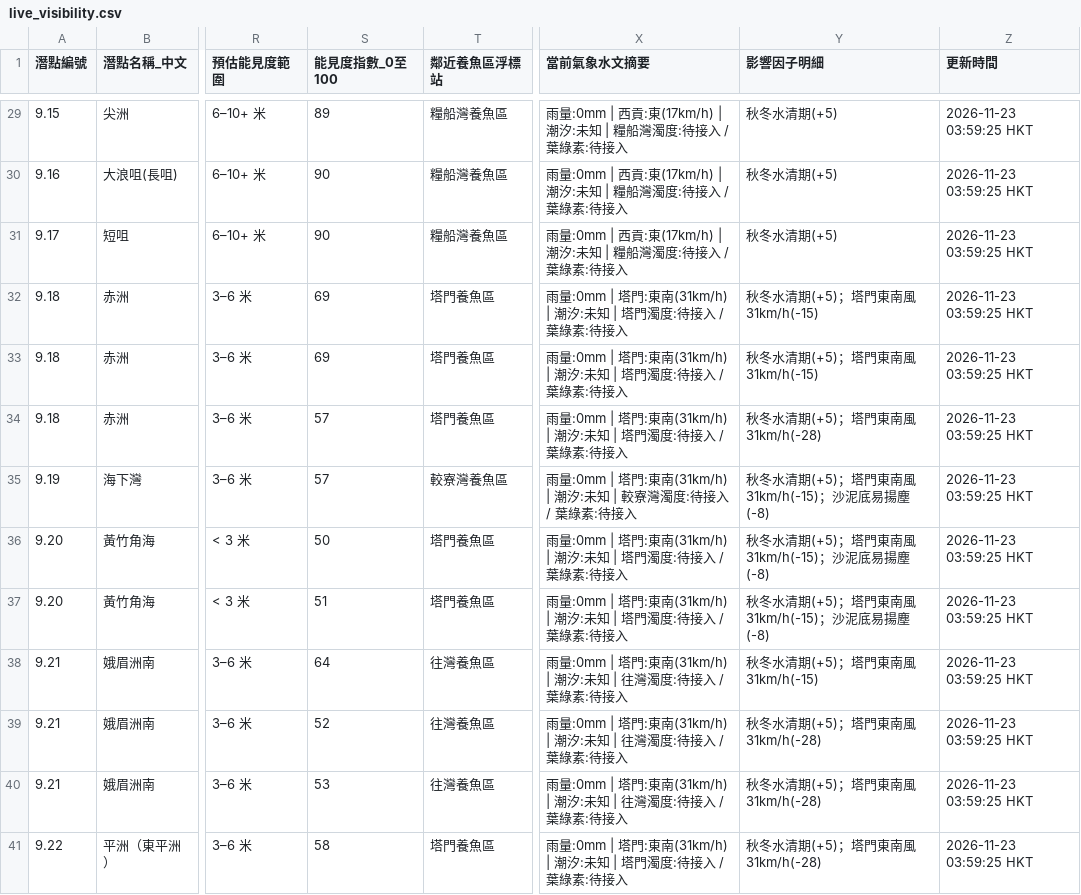
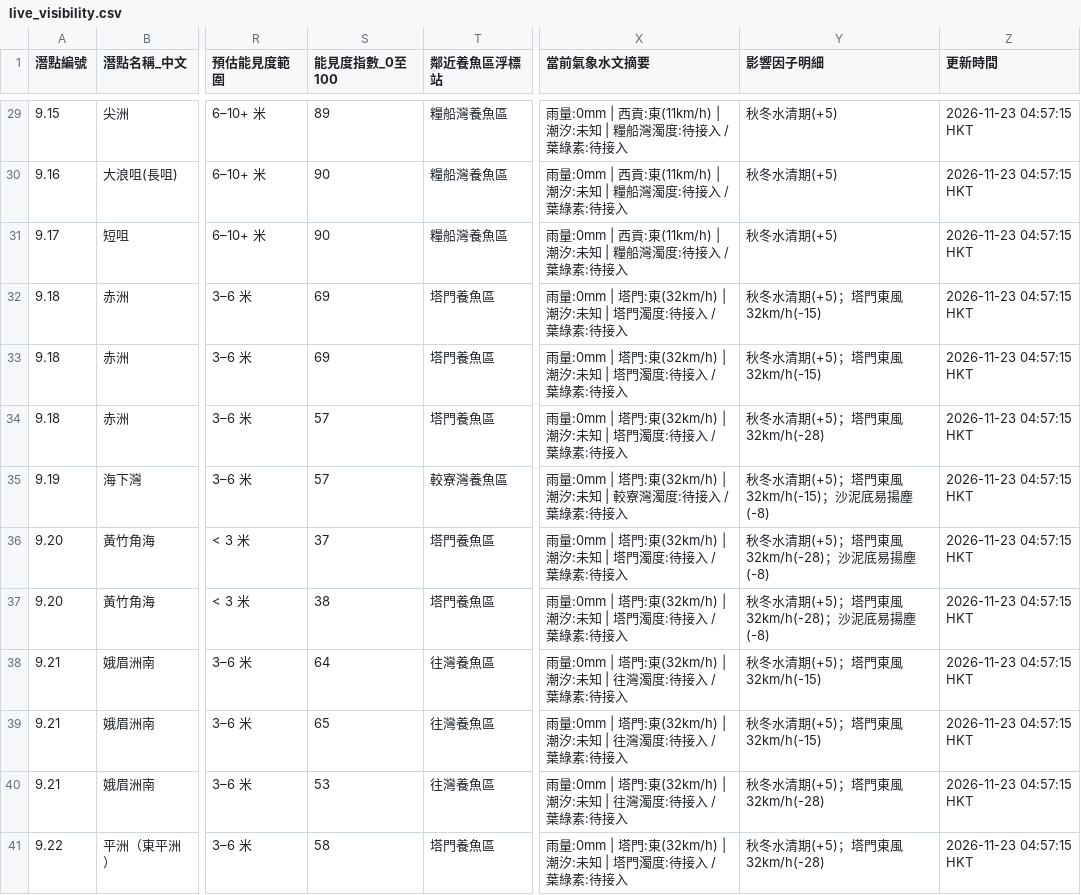
Before and after one commit to chanswc-sys/hk-56-divesites-live, a CSV file: live_visibility.csv, drawn as a sheet; only a part is shown, gaps mark what is left out; the diff covers the shown part only; the diff names each change by its address in the sheet, - before the commit and + after, or states it on an @@ line.

```diff
--- a/live_visibility.csv
+++ b/live_visibility.csv
-X29:X31 (當前氣象水文摘要): …西貢:東(17km/h) | 潮汐:…
+X29:X31 (當前氣象水文摘要): …西貢:東(11km/h) | 潮汐:…
-Z29:Z41 (更新時間): 2026-11-23 03:59:25 HKT
+Z29:Z41 (更新時間): 2026-11-23 04:57:15 HKT
-X32:X34 (當前氣象水文摘要): …塔門:東南(31km/h) | 潮汐:…
+X32:X34 (當前氣象水文摘要): …塔門:東(32km/h) | 潮汐:…
-Y32:Y33 (影響因子明細): 秋冬水清期(+5)；塔門東南風31km/h(-15)
+Y32:Y33 (影響因子明細): 秋冬水清期(+5)；塔門東風32km/h(-15)
-Y34 (影響因子明細): 秋冬水清期(+5)；塔門東南風31km/h(-28)
+Y34 (影響因子明細): 秋冬水清期(+5)；塔門東風32km/h(-28)
-X35 (當前氣象水文摘要): …塔門:東南(31km/h) | 潮汐:…
+X35 (當前氣象水文摘要): …塔門:東(32km/h) | 潮汐:…
-Y35 (影響因子明細): 秋冬水清期(+5)；塔門東南風31km/h(-15)；沙泥底易揚塵(-8)
+Y35 (影響因子明細): 秋冬水清期(+5)；塔門東風32km/h(-15)；沙泥底易揚塵(-8)
-S36 (能見度指數_0至100): 50
+S36 (能見度指數_0至100): 37
-X36:X37 (當前氣象水文摘要): …塔門:東南(31km/h) | 潮汐:…
+X36:X37 (當前氣象水文摘要): …塔門:東(32km/h) | 潮汐:…
-Y36:Y37 (影響因子明細): 秋冬水清期(+5)；塔門東南風31km/h(-15)；沙泥底易揚塵(-8)
+Y36:Y37 (影響因子明細): 秋冬水清期(+5)；塔門東風32km/h(-28)；沙泥底易揚塵(-8)
-S37 (能見度指數_0至100): 51
+S37 (能見度指數_0至100): 38
-X38:X40 (當前氣象水文摘要): …塔門:東南(31km/h) | 潮汐:…
+X38:X40 (當前氣象水文摘要): …塔門:東(32km/h) | 潮汐:…
-Y38 (影響因子明細): 秋冬水清期(+5)；塔門東南風31km/h(-15)
+Y38 (影響因子明細): 秋冬水清期(+5)；塔門東風32km/h(-15)
-S39 (能見度指數_0至100): 52
+S39 (能見度指數_0至100): 65
-Y39 (影響因子明細): 秋冬水清期(+5)；塔門東南風31km/h(-28)
+Y39 (影響因子明細): 秋冬水清期(+5)；塔門東風32km/h(-15)
-Y40:Y41 (影響因子明細): 秋冬水清期(+5)；塔門東南風31km/h(-28)
+Y40:Y41 (影響因子明細): 秋冬水清期(+5)；塔門東風32km/h(-28)
-X41 (當前氣象水文摘要): …塔門:東南(31km/h) | 潮汐:…
+X41 (當前氣象水文摘要): …塔門:東(32km/h) | 潮汐:…
```
Also changed, not shown: 102 edited cells elsewhere in this file, 1 other file.
